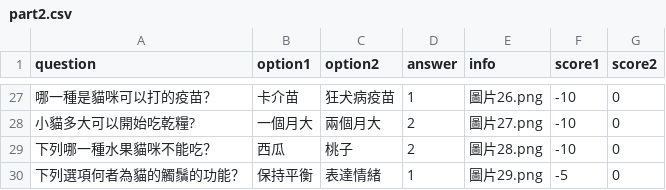
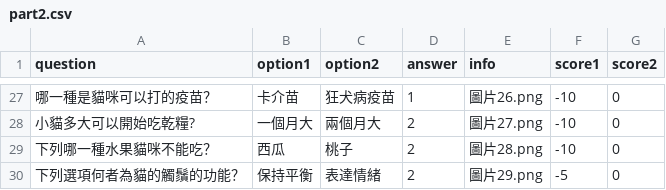
Before and after one commit to littlibanana/desktop-tutorial, a CSV file: part2.csv, drawn as a sheet; only a part is shown, gaps mark what is left out.

Commit message:
更新答案

```diff
--- a/part2.csv
+++ b/part2.csv
@@ -29,2 +29,2 @@
 下列哪一種水果貓咪不能吃？,西瓜,桃子,2,圖片28.png,-10,0
-下列選項何者為貓的觸鬚的功能？,保持平衡,表達情緒,1,圖片29.png,-5,0
+下列選項何者為貓的觸鬚的功能？,保持平衡,表達情緒,2,圖片29.png,-5,0
```
